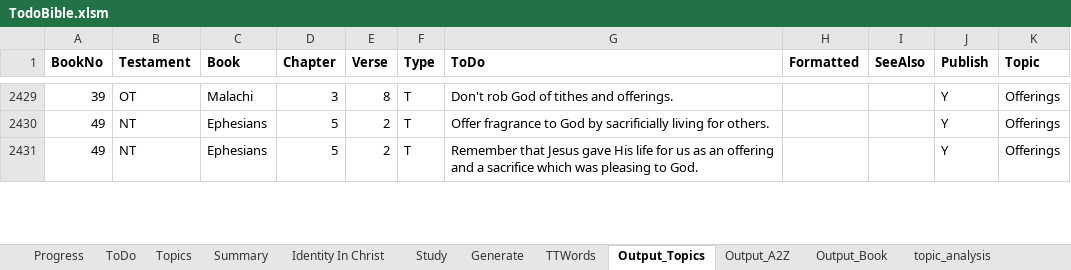
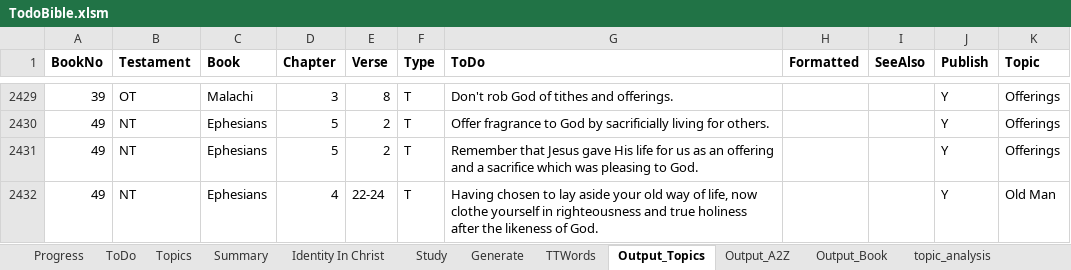
Before and after one commit to simptim1967/todobible, an Excel workbook: TodoBible.xlsm, sheet Output_Topics, drawn as a sheet; only a part is shown, gaps mark what is left out; values as stored, in another font and other column widths than the file's, no borders; the diff covers the shown part only; the diff names each change by its address in the sheet, - before the commit and + after, or states it on an @@ line.

Commit message:
Updated ephesians 4

```diff
--- a/TodoBible.xlsm (sheet Output_Topics)
+++ b/TodoBible.xlsm (sheet Output_Topics)
+row 2432: 49 | NT | Ephesians | 4 | 22-24 | T | Having chosen to lay aside your old way of life, now clothe yourself in righteousness and true holiness after the likeness of God. |  |  | Y | Old Man
```
Also changed, not shown: 2 added rows and 8 edited cells elsewhere in this sheet, sheet ToDo, sheet Output_Book, sheet Output_A2Z, sheet Generate, sheet Topics, analysis/index/ephesians.xlsm, 6 other files.
